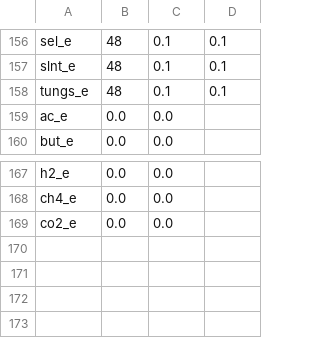
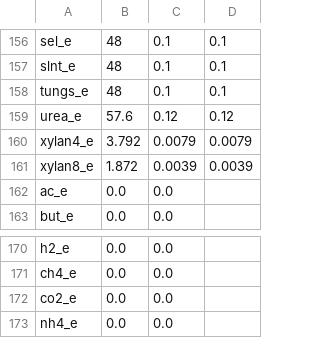
Before and after one commit to cumbof/muODE, a CSV file: muode/data/diets/western_gut.csv, drawn as a sheet; only a part is shown, gaps mark what is left out.

```diff
--- a/muode/data/diets/western_gut.csv
+++ b/muode/data/diets/western_gut.csv
@@ -158,2 +158,5 @@ slnt_e,48,0.1,0.1
 tungs_e,48,0.1,0.1
+urea_e,57.6,0.12,0.12
+xylan4_e,3.792,0.0079,0.0079
+xylan8_e,1.872,0.0039,0.0039
 ac_e,0.0,0.0,
@@ -169 +172,2 @@ ch4_e,0.0,0.0,
 co2_e,0.0,0.0,
+nh4_e,0.0,0.0,
```
Also changed, not shown: 1 other file.
